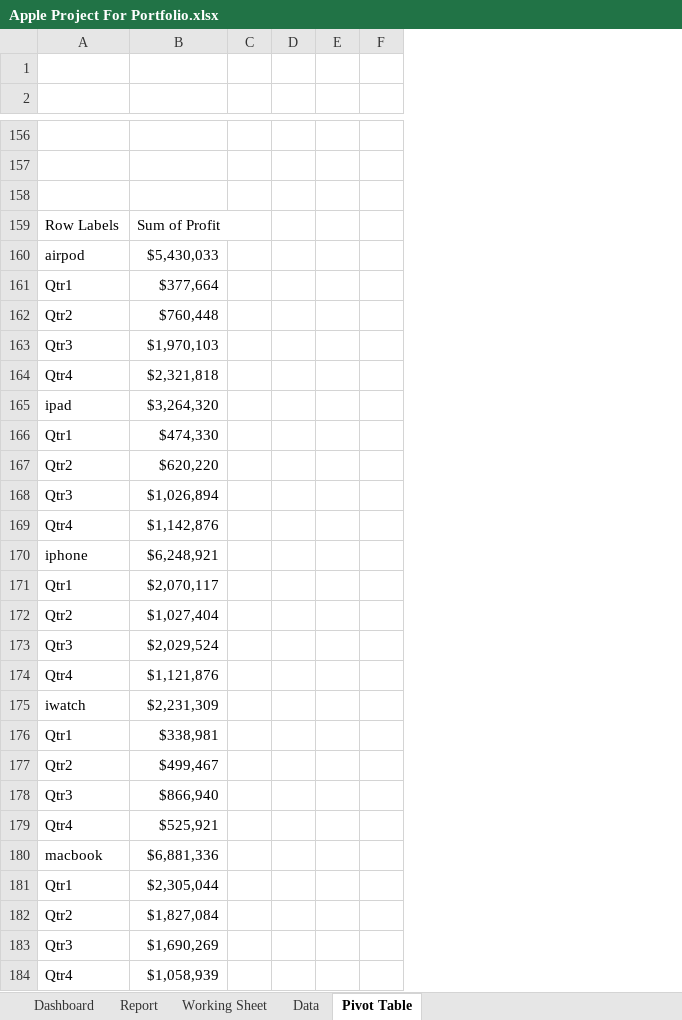
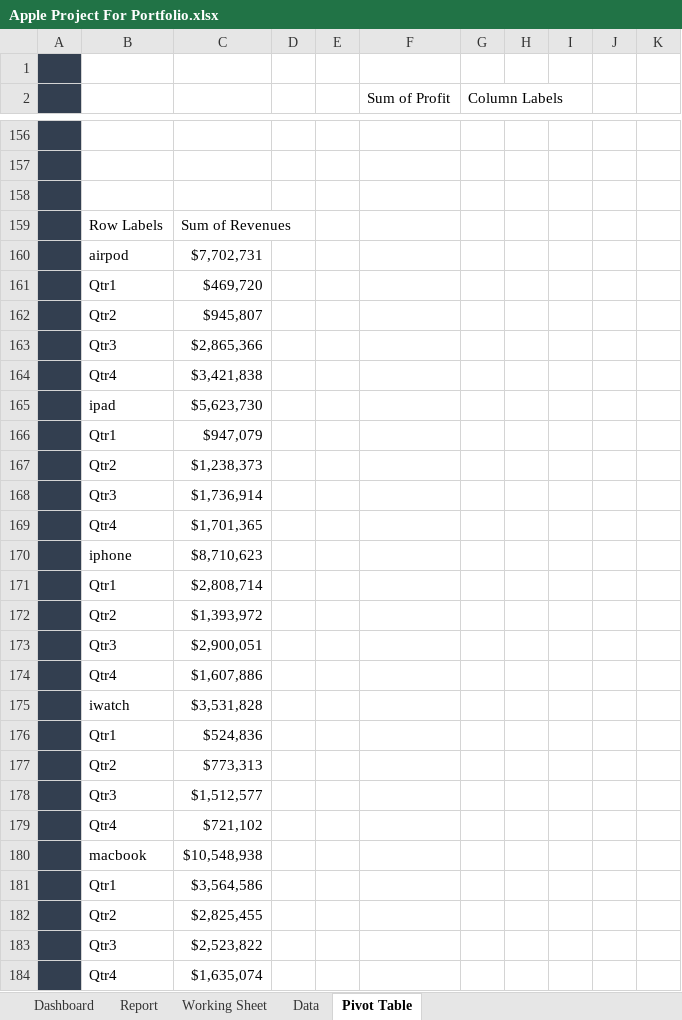
Before and after one commit to ChrisTheSportsAnalyst/AppleSales2022, an Excel workbook: Apple Project For Portfolio.xlsx, sheet Pivot Table, drawn as a sheet; only a part is shown, gaps mark what is left out; values as stored, in another font and other column widths than the file's, no borders; charts and pictures not drawn; 1 other sheet too large or unreadable and not compared; addresses are those after the commit; the diff covers the shown part only; the diff names each change by its address in the sheet, - before the commit and + after, or states it on an @@ line.

Commit message:
Add files via upload

```diff
--- a/Apple Project For Portfolio.xlsx (sheet Pivot Table)
+++ b/Apple Project For Portfolio.xlsx (sheet Pivot Table)
+column A, empty
+column D, empty
+column E, empty
+column F (Sum of Profit), empty
+column G (Column Labels), empty
-row 2: (empty)
+row 2:  |  |  |  |  | Sum of Profit | Column Labels
-C159: Sum of Profit
+C159: Sum of Revenues
-C160: $5,430,033
+C160: $7,702,731
-C161: $377,664
+C161: $469,720
-C162: $760,448
+C162: $945,807
-C163: $1,970,103
+C163: $2,865,366
-C164: $2,321,818
+C164: $3,421,838
-C165: $3,264,320
+C165: $5,623,730
-C166: $474,330
+C166: $947,079
-C167: $620,220
+C167: $1,238,373
-C168: $1,026,894
+C168: $1,736,914
-C169: $1,142,876
+C169: $1,701,365
-C170: $6,248,921
+C170: $8,710,623
-C171: $2,070,117
+C171: $2,808,714
-C172: $1,027,404
+C172: $1,393,972
-C173: $2,029,524
+C173: $2,900,051
-C174: $1,121,876
+C174: $1,607,886
-C175: $2,231,309
+C175: $3,531,828
-C176: $338,981
+C176: $524,836
-C177: $499,467
+C177: $773,313
-C178: $866,940
+C178: $1,512,577
-C179: $525,921
+C179: $721,102
-C180: $6,881,336
+C180: $10,548,938
-C181: $2,305,044
+C181: $3,564,586
-C182: $1,827,084
+C182: $2,825,455
-C183: $1,690,269
+C183: $2,523,822
-C184: $1,058,939
+C184: $1,635,074
```
Also changed, not shown: 1 added row, 1 removed row and 15 edited cells elsewhere in this sheet, sheet Data, charts or pictures.
